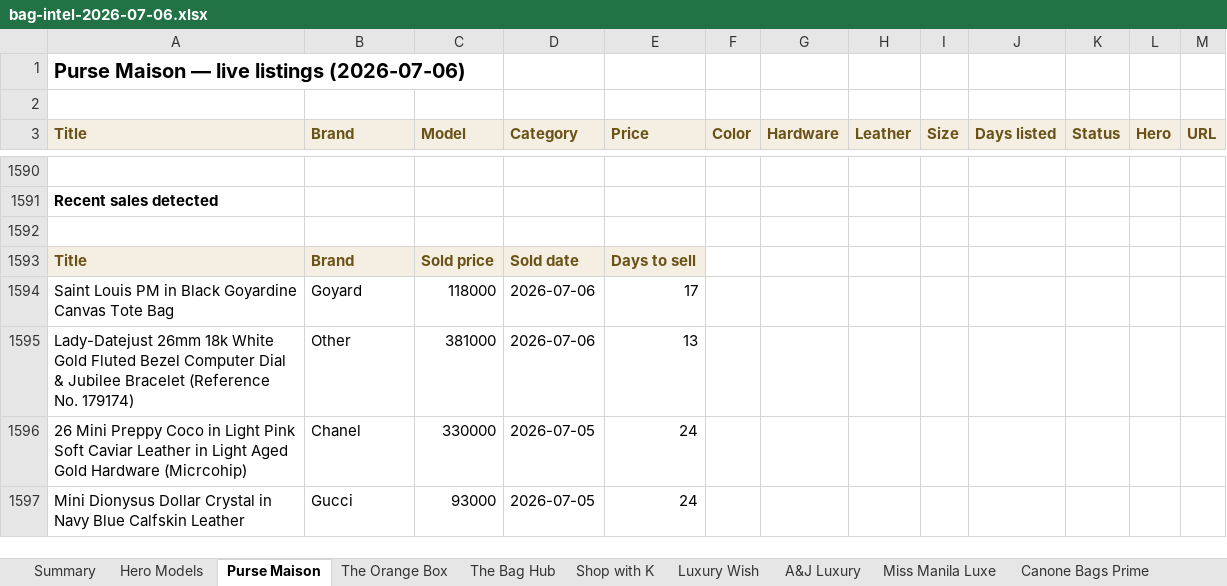
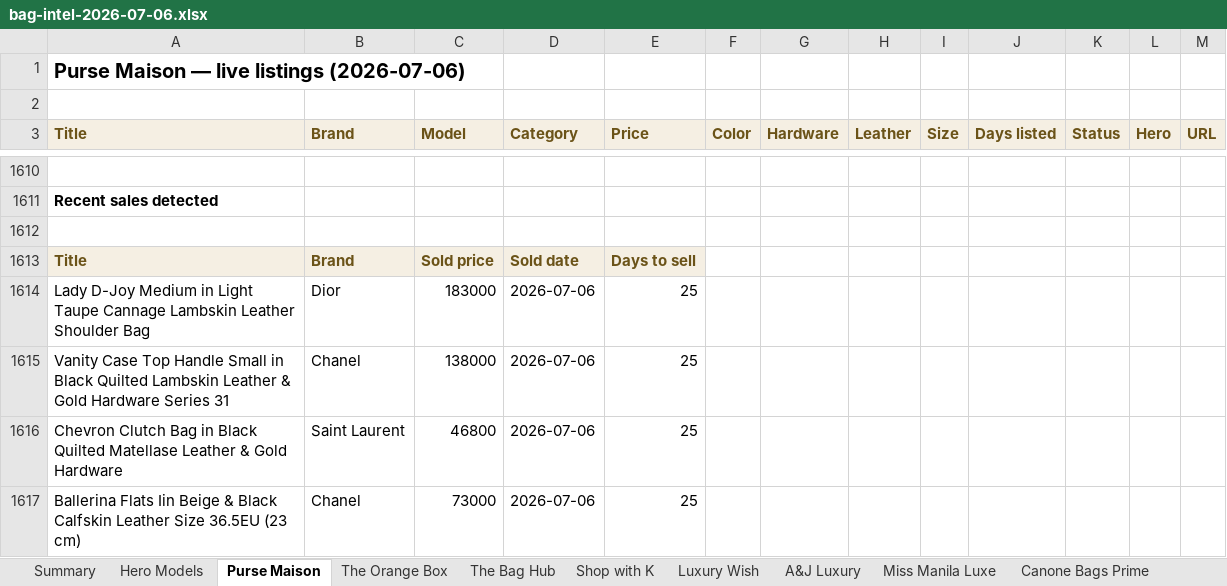
Before and after one commit to rbbincal-cpu/bag-intel, an Excel workbook: exports/bag-intel-2026-07-06.xlsx, sheet Purse Maison, drawn as a sheet; only a part is shown, gaps mark what is left out; the shorter side is filled out with more unchanged rows; values as stored, in another font and other column widths than the file's, no borders; removed rows and columns are numbered as before the commit, all else as after; the diff covers the shown part only; the diff names each change by its address in the sheet, - before the commit and + after, or states it on an @@ line.

```diff
--- a/exports/bag-intel-2026-07-06.xlsx (sheet Purse Maison)
+++ b/exports/bag-intel-2026-07-06.xlsx (sheet Purse Maison)
-row 1594: Saint Louis PM in Black Goyardine Canvas Tote Bag | Goyard | 118000 | 2026-07-06 | 17
+row 1614: Lady D-Joy Medium in Light Taupe Cannage Lambskin Leather Shoulder Bag | Dior | 183000 | 2026-07-06 | 25
+row 1615: Vanity Case Top Handle Small in Black Quilted Lambskin Leather & Gold Hardware Series 31 | Chanel | 138000 | 2026-07-06 | 25
+row 1616: Chevron Clutch Bag in Black Quilted Matellase Leather & Gold Hardware | Saint Laurent | 46800 | 2026-07-06 | 25
+row 1617: Ballerina Flats Iin Beige & Black Calfskin Leather Size 36.5EU (23 cm) | Chanel | 73000 | 2026-07-06 | 25
```
Also changed, not shown: 30 added rows and 13 removed rows elsewhere in this sheet, sheet The Orange Box, sheet The Bag Hub, sheet Summary, sheet Canone Bags Prime, sheet Hero Models, 2 other files.
